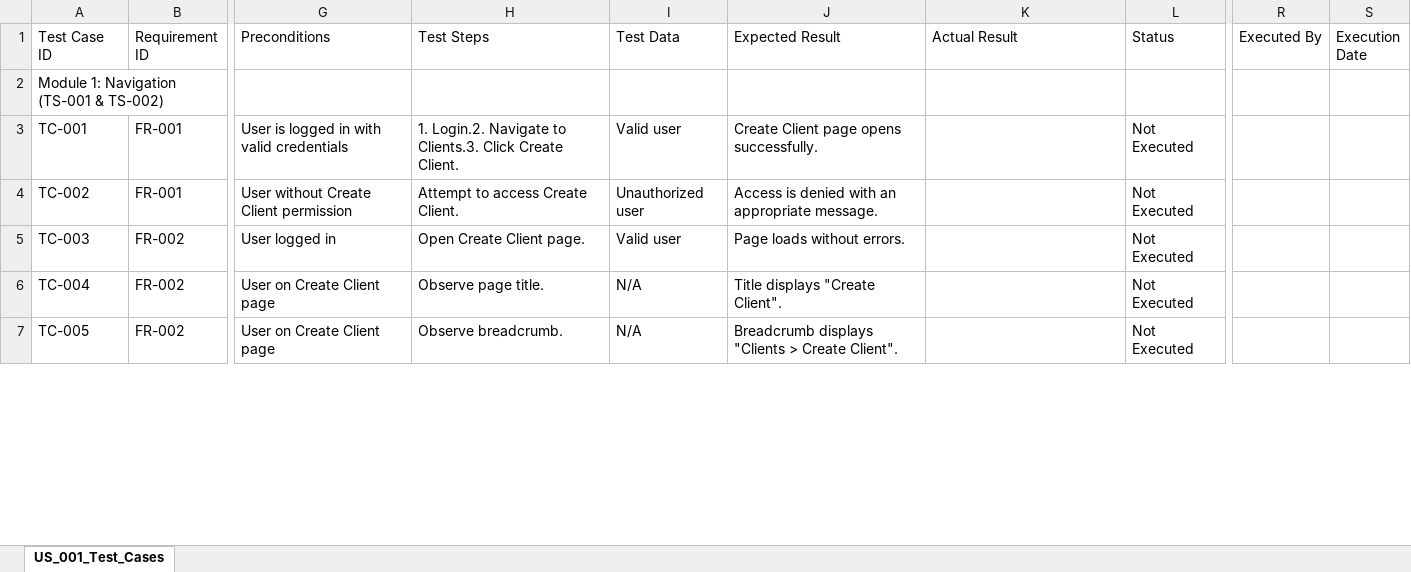
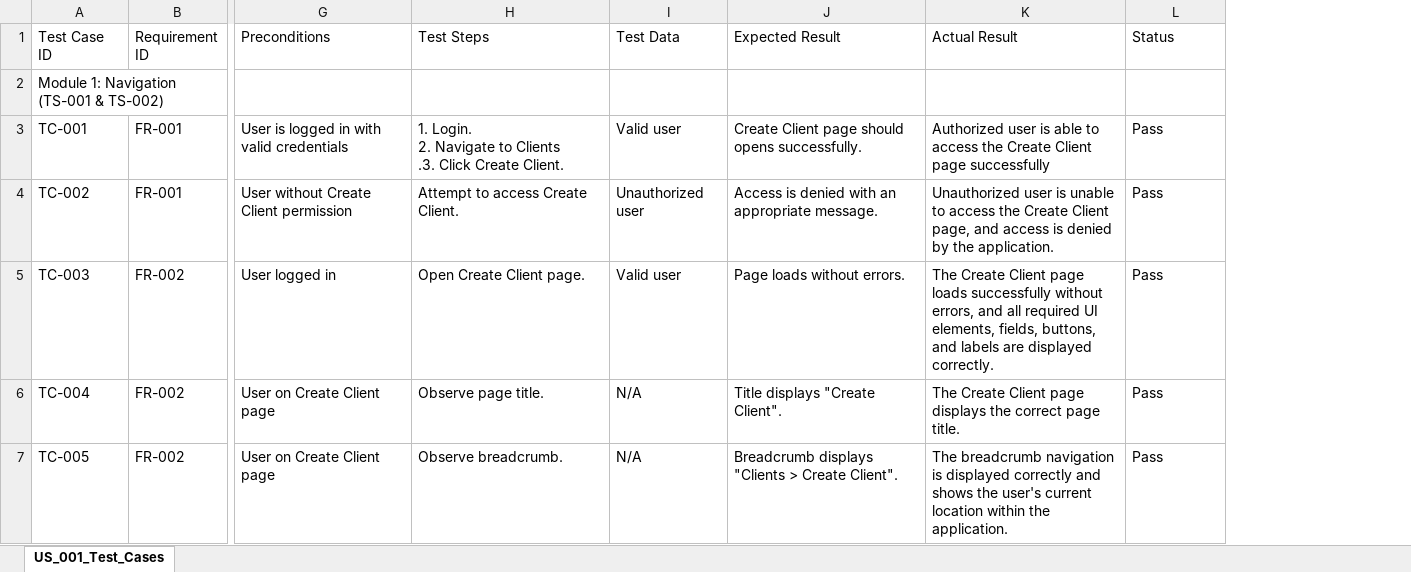
Before and after one commit to Ajitkumarmohapatra/FinEdge-Bank-QA-Project, an Excel workbook: Sprint-2-Client-Management/US-001-Create-Client/04-US-001-Create-Client-Test-Cases.xlsx, sheet US_001_Test_Cases, drawn as a sheet; only a part is shown, gaps mark what is left out; values as stored, in another font and other column widths than the file's, no cell formats; charts and pictures not drawn; ↵ is a line break in a cell; the diff covers the shown part only; the diff names each change by its address in the sheet, - before the commit and + after, or states it on an @@ line.

Commit message:
Update Create Client test cases and RTM

```diff
--- a/Sprint-2-Client-Management/US-001-Create-Client/04-US-001-Create-Client-Test-Cases.xlsx (sheet US_001_Test_Cases)
+++ b/Sprint-2-Client-Management/US-001-Create-Client/04-US-001-Create-Client-Test-Cases.xlsx (sheet US_001_Test_Cases)
-column R (Executed By), empty
-column S (Execution Date), empty
-H3 (Test Steps): 1. Login.2. Navigate to Clients.3. Click Create…
+H3 (Test Steps): 1. Login. ↵ 2. Navigate to Clients ↵ .3. Click Create…
-J3 (Expected Result): Create Client page opens successfully.
+J3 (Expected Result): Create Client page should opens successfully.
-K3 (Actual Result): (empty)
+K3 (Actual Result): Authorized user is able to access the Create Client page successfully
-L3:L7 (Status): Not Executed
+L3:L7 (Status): Pass
-K4 (Actual Result): (empty)
+K4 (Actual Result): Unauthorized user is unable to access the Create Client page, and access is denied by the application.
-K5 (Actual Result): (empty)
+K5 (Actual Result): The Create Client page loads successfully without errors, and all required UI elements, fields, buttons, and labels are displayed correctly.
-K6 (Actual Result): (empty)
+K6 (Actual Result): The Create Client page displays the correct page title.
-K7 (Actual Result): (empty)
+K7 (Actual Result): The breadcrumb navigation is displayed correctly and shows the user's current location within the application.
```
Also changed, not shown: 713 edited cells elsewhere in this sheet, cell formats, charts or pictures, Sprint-2-Client-Management/US-001-Create-Client/05-Requirement-Traceability-Matrix.xlsx.
